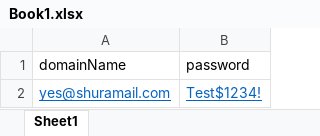
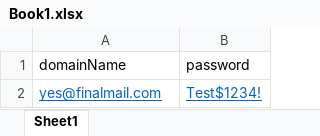
Before and after one commit to atifmalik58/AppiumWithJava, an Excel workbook: target/classes/Book1.xlsx, sheet Sheet1, drawn as a sheet; values as stored, in another font and other column widths than the file's, no borders; the diff names each change by its address in the sheet, - before the commit and + after, or states it on an @@ line.

```diff
--- a/target/classes/Book1.xlsx (sheet Sheet1)
+++ b/target/classes/Book1.xlsx (sheet Sheet1)
-A2 (domainName): yes@shuramail.com
+A2 (domainName): yes@finalmail.com
```
Also changed, not shown: 7 other files.
